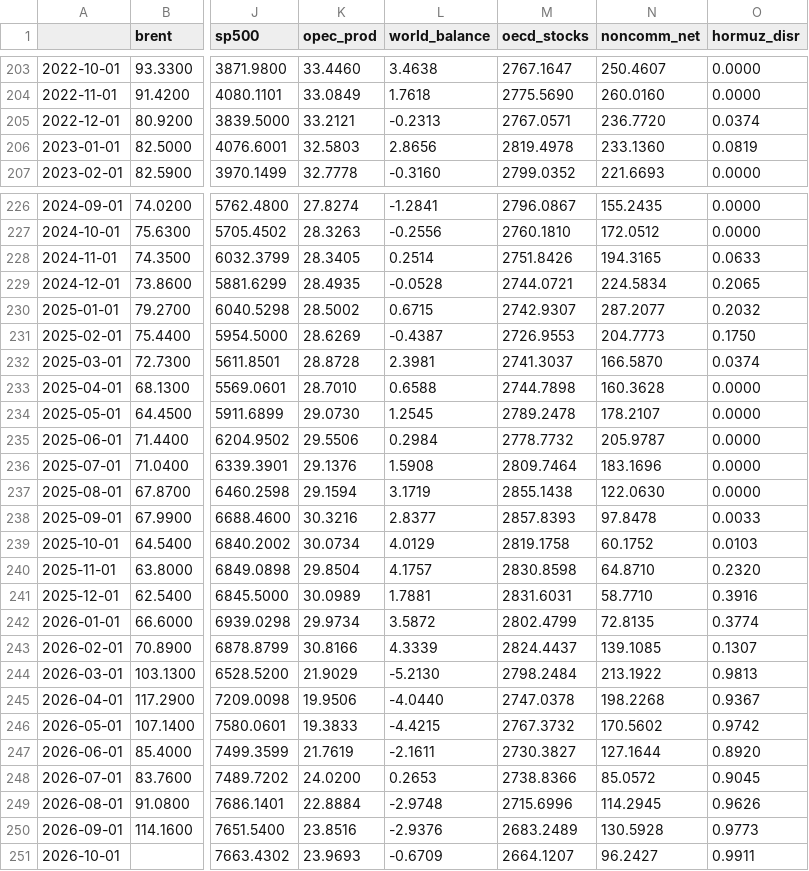
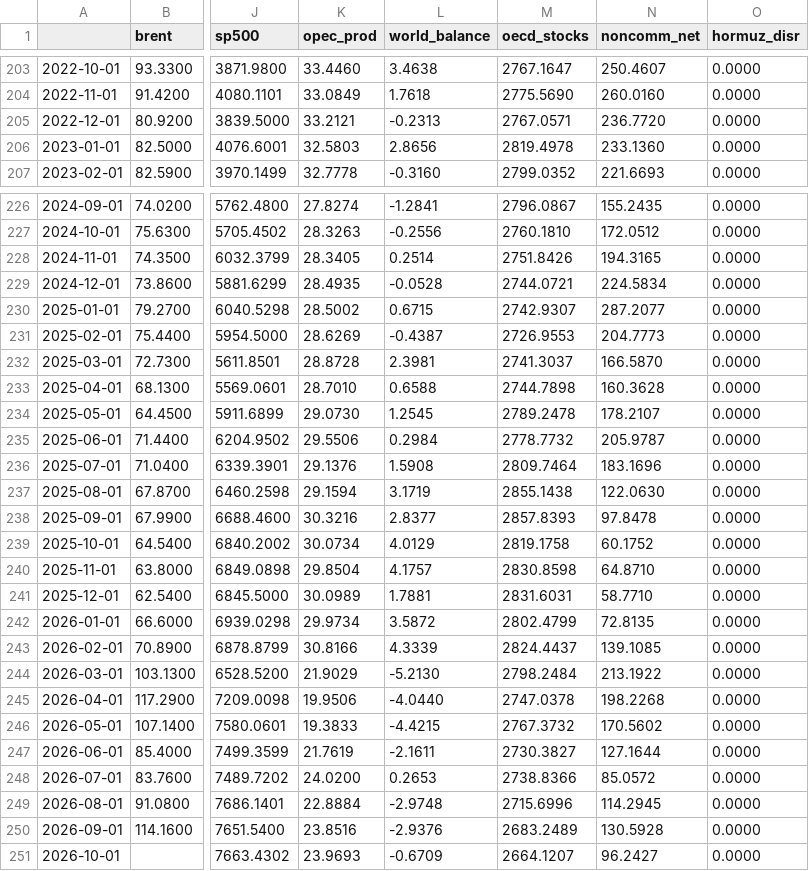
Before and after one commit to matiasputkonen/oljymalli, a CSV file: data/panel_long_2006_2026.csv, drawn as a sheet; only a part is shown, gaps mark what is left out; the diff covers the shown part only; the diff names each change by its address in the sheet, - before the commit and + after, or states it on an @@ line.

```diff
--- a/data/panel_long_2006_2026.csv
+++ b/data/panel_long_2006_2026.csv
-O205 (hormuz_disr): 0.0374
+O205 (hormuz_disr): 0.0000
-O206 (hormuz_disr): 0.0819
+O206 (hormuz_disr): 0.0000
-O228 (hormuz_disr): 0.0633
+O228 (hormuz_disr): 0.0000
-O229 (hormuz_disr): 0.2065
+O229 (hormuz_disr): 0.0000
-O230 (hormuz_disr): 0.2032
+O230 (hormuz_disr): 0.0000
-O231 (hormuz_disr): 0.1750
+O231 (hormuz_disr): 0.0000
-O232 (hormuz_disr): 0.0374
+O232 (hormuz_disr): 0.0000
-O238 (hormuz_disr): 0.0033
+O238 (hormuz_disr): 0.0000
-O239 (hormuz_disr): 0.0103
+O239 (hormuz_disr): 0.0000
-O240 (hormuz_disr): 0.2320
+O240 (hormuz_disr): 0.0000
-O241 (hormuz_disr): 0.3916
+O241 (hormuz_disr): 0.0000
-O242 (hormuz_disr): 0.3774
+O242 (hormuz_disr): 0.0000
-O243 (hormuz_disr): 0.1307
+O243 (hormuz_disr): 0.0000
-O244 (hormuz_disr): 0.9813
+O244 (hormuz_disr): 0.0000
-O245 (hormuz_disr): 0.9367
+O245 (hormuz_disr): 0.0000
-O246 (hormuz_disr): 0.9742
+O246 (hormuz_disr): 0.0000
-O247 (hormuz_disr): 0.8920
+O247 (hormuz_disr): 0.0000
-O248 (hormuz_disr): 0.9045
+O248 (hormuz_disr): 0.0000
-O249 (hormuz_disr): 0.9626
+O249 (hormuz_disr): 0.0000
-O250 (hormuz_disr): 0.9773
+O250 (hormuz_disr): 0.0000
-O251 (hormuz_disr): 0.9911
+O251 (hormuz_disr): 0.0000
```
Also changed, not shown: 5 edited cells elsewhere in this file, data/forecast_log.csv, data/panel_monthly.csv, 17 other files.
